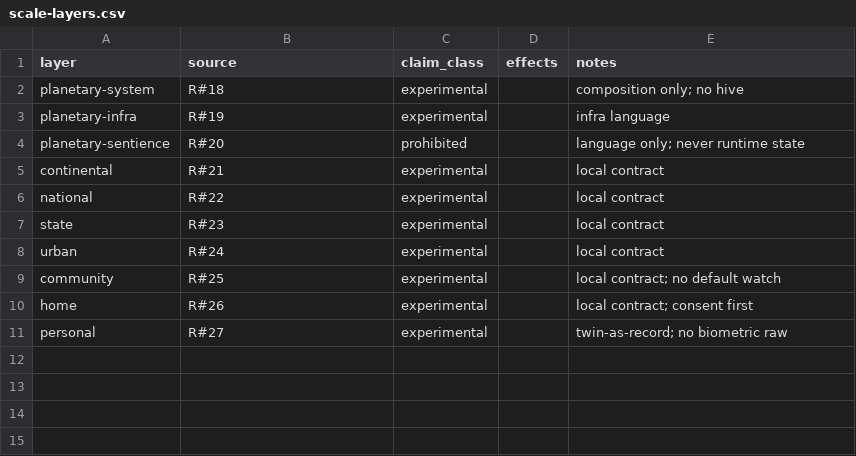
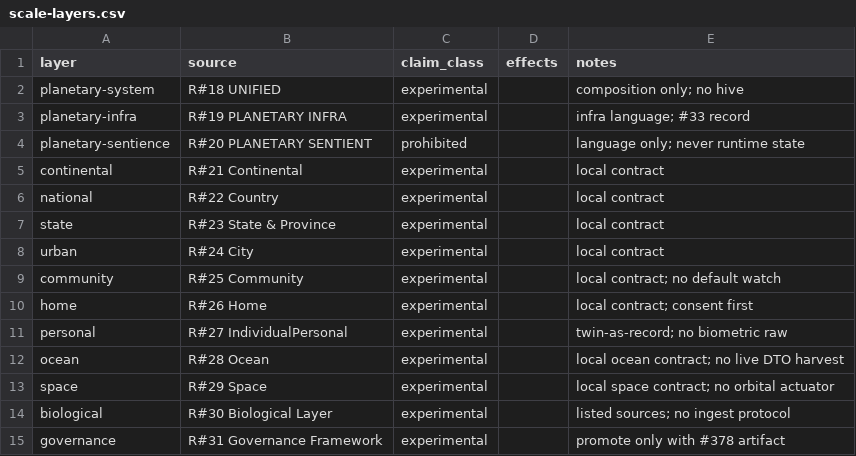
Before and after one commit to R0GV3TheAlchemist/GAIA-2.0, a CSV file: gaia-spec/knowledge/scale-layers.csv, drawn as a sheet.

Commit message:
spec: scale-layer deep-research bind (#451)
Listed-only extract + citation table for the 14 scale documents.
No sentient runtime, no actuators, no new crate APIs.

```diff
--- a/gaia-spec/knowledge/scale-layers.csv
+++ b/gaia-spec/knowledge/scale-layers.csv
@@ -1,11 +1,15 @@
 layer,source,claim_class,effects,notes
-planetary-system,R#18,experimental,,composition only; no hive
-planetary-infra,R#19,experimental,,infra language
-planetary-sentience,R#20,prohibited,,language only; never runtime state
-continental,R#21,experimental,,local contract
-national,R#22,experimental,,local contract
-state,R#23,experimental,,local contract
-urban,R#24,experimental,,local contract
-community,R#25,experimental,,local contract; no default watch
-home,R#26,experimental,,local contract; consent first
-personal,R#27,experimental,,twin-as-record; no biometric raw
+planetary-system,R#18 UNIFIED,experimental,,composition only; no hive
+planetary-infra,R#19 PLANETARY INFRA,experimental,,infra language; #33 record
+planetary-sentience,R#20 PLANETARY SENTIENT,prohibited,,language only; never runtime state
+continental,R#21 Continental,experimental,,local contract
+national,R#22 Country,experimental,,local contract
+state,R#23 State & Province,experimental,,local contract
+urban,R#24 City,experimental,,local contract
+community,R#25 Community,experimental,,local contract; no default watch
+home,R#26 Home,experimental,,local contract; consent first
+personal,R#27 IndividualPersonal,experimental,,twin-as-record; no biometric raw
+ocean,R#28 Ocean,experimental,,local ocean contract; no live DTO harvest
+space,R#29 Space,experimental,,local space contract; no orbital actuator
+biological,R#30 Biological Layer,experimental,,listed sources; no ingest protocol
+governance,R#31 Governance Framework,experimental,,promote only with #378 artifact
```
Also changed, not shown: 8 other files.
